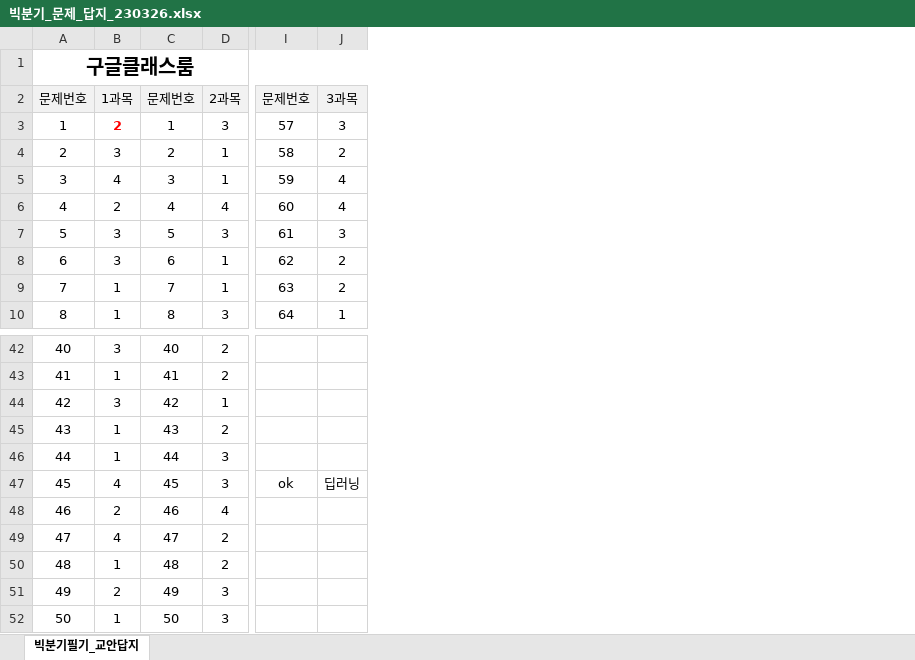
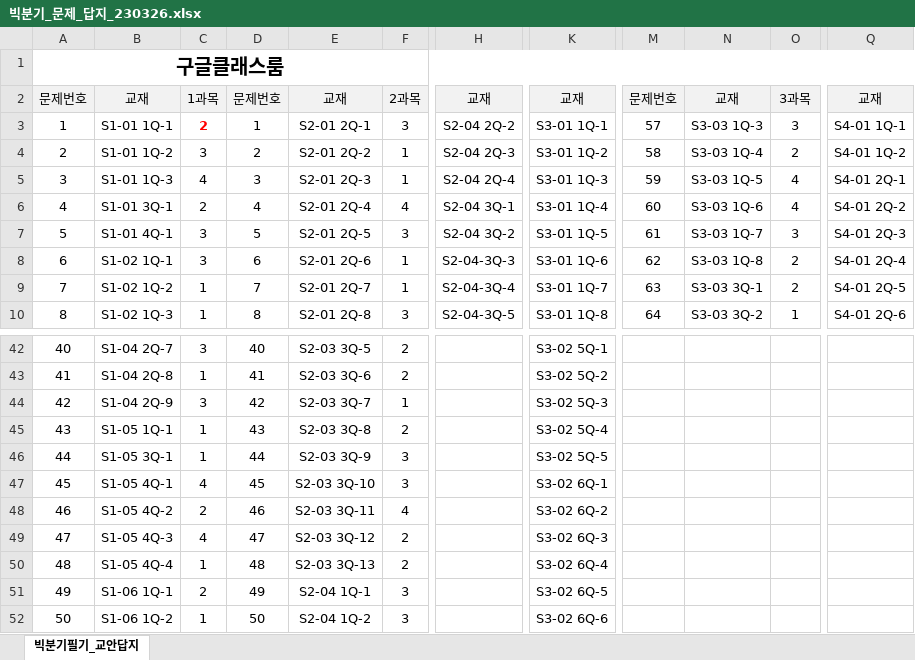
Before and after one commit to Soyoung-Yoon/forms, an Excel workbook: 빅분기_문제_답지_230326.xlsx, sheet 빅분기필기_교안답지, drawn as a sheet; only a part is shown, gaps mark what is left out; values as stored, in another font and other column widths than the file's, no borders; charts and pictures not drawn; addresses are those after the commit; the diff names each change by its address in the sheet, - before the commit and + after, or states it on an @@ line.

```diff
--- a/빅분기_문제_답지_230326.xlsx (sheet 빅분기필기_교안답지)
+++ b/빅분기_문제_답지_230326.xlsx (sheet 빅분기필기_교안답지)
+column B, rows 2-10: 교재 | S1-01 1Q-1 | S1-01 1Q-2 | S1-01 1Q-3 | S1-01 3Q-1 | S1-01 4Q-1 | S1-02 1Q-1 | S1-02 1Q-2 | S1-02 1Q-3; rows 42-52: S1-04 2Q-7 | S1-04 2Q-8 | S1-04 2Q-9 | S1-05 1Q-1 | S1-05 3Q-1 | S1-05 4Q-1 | S1-05 4Q-2 | S1-05 4Q-3 | S1-05 4Q-4 | S1-06 1Q-1 | S1-06 1Q-2
+column E, rows 2-10: 교재 | S2-01 2Q-1 | S2-01 2Q-2 | S2-01 2Q-3 | S2-01 2Q-4 | S2-01 2Q-5 | S2-01 2Q-6 | S2-01 2Q-7 | S2-01 2Q-8; rows 42-52: S2-03 3Q-5 | S2-03 3Q-6 | S2-03 3Q-7 | S2-03 3Q-8 | S2-03 3Q-9 | S2-03 3Q-10 | S2-03 3Q-11 | S2-03 3Q-12 | S2-03 3Q-13 | S2-04 1Q-1 | S2-04 1Q-2
+column H, rows 2-10: 교재 | S2-04 2Q-2 | S2-04 2Q-3 | S2-04 2Q-4 | S2-04 3Q-1 | S2-04 3Q-2 | S2-04-3Q-3 | S2-04-3Q-4 | S2-04-3Q-5
+column K, rows 2-10: 교재 | S3-01 1Q-1 | S3-01 1Q-2 | S3-01 1Q-3 | S3-01 1Q-4 | S3-01 1Q-5 | S3-01 1Q-6 | S3-01 1Q-7 | S3-01 1Q-8; rows 42-52: S3-02 5Q-1 | S3-02 5Q-2 | S3-02 5Q-3 | S3-02 5Q-4 | S3-02 5Q-5 | S3-02 6Q-1 | S3-02 6Q-2 | S3-02 6Q-3 | S3-02 6Q-4 | S3-02 6Q-5 | S3-02 6Q-6
+column N, rows 2-10: 교재 | S3-03 1Q-3 | S3-03 1Q-4 | S3-03 1Q-5 | S3-03 1Q-6 | S3-03 1Q-7 | S3-03 1Q-8 | S3-03 3Q-1 | S3-03 3Q-2
+column Q, rows 2-10: 교재 | S4-01 1Q-1 | S4-01 1Q-2 | S4-01 2Q-1 | S4-01 2Q-2 | S4-01 2Q-3 | S4-01 2Q-4 | S4-01 2Q-5 | S4-01 2Q-6
-M47: ok
+M47: (empty)
-O47: 딥러닝
+O47: (empty)
```
Also changed, not shown: charts or pictures, 1 other file.
